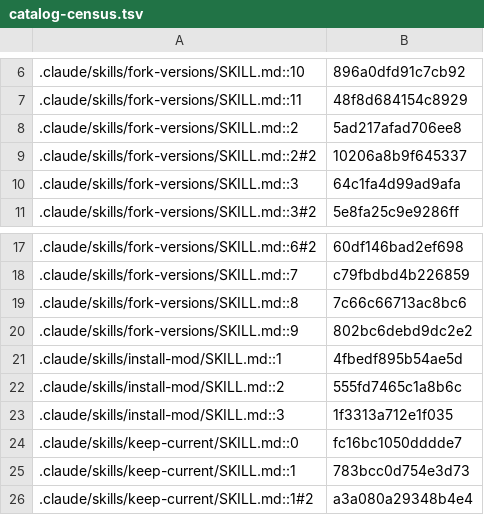
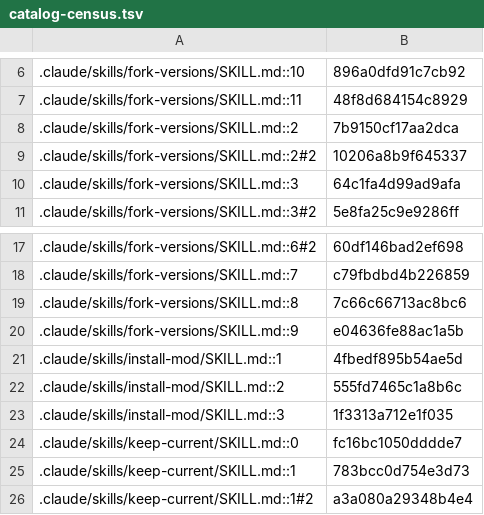
Before and after one commit to jivinstev/mc-mod-version-upgrade, a TSV file: docs/catalog-census.tsv, drawn as a sheet; only a part is shown, gaps mark what is left out.

```diff
--- a/docs/catalog-census.tsv
+++ b/docs/catalog-census.tsv
@@ -7,3 +7,3 @@
 .claude/skills/fork-versions/SKILL.md::11	48f8d684154c8929
-.claude/skills/fork-versions/SKILL.md::2	5ad217afad706ee8
+.claude/skills/fork-versions/SKILL.md::2	7b9150cf17aa2dca
 .claude/skills/fork-versions/SKILL.md::2#2	10206a8b9f645337
@@ -19,3 +19,3 @@
 .claude/skills/fork-versions/SKILL.md::8	7c66c66713ac8bc6
-.claude/skills/fork-versions/SKILL.md::9	802bc6debd9dc2e2
+.claude/skills/fork-versions/SKILL.md::9	e04636fe88ac1a5b
 .claude/skills/install-mod/SKILL.md::1	4fbedf895b54ae5d
```
Also changed, not shown: 1 other file.
